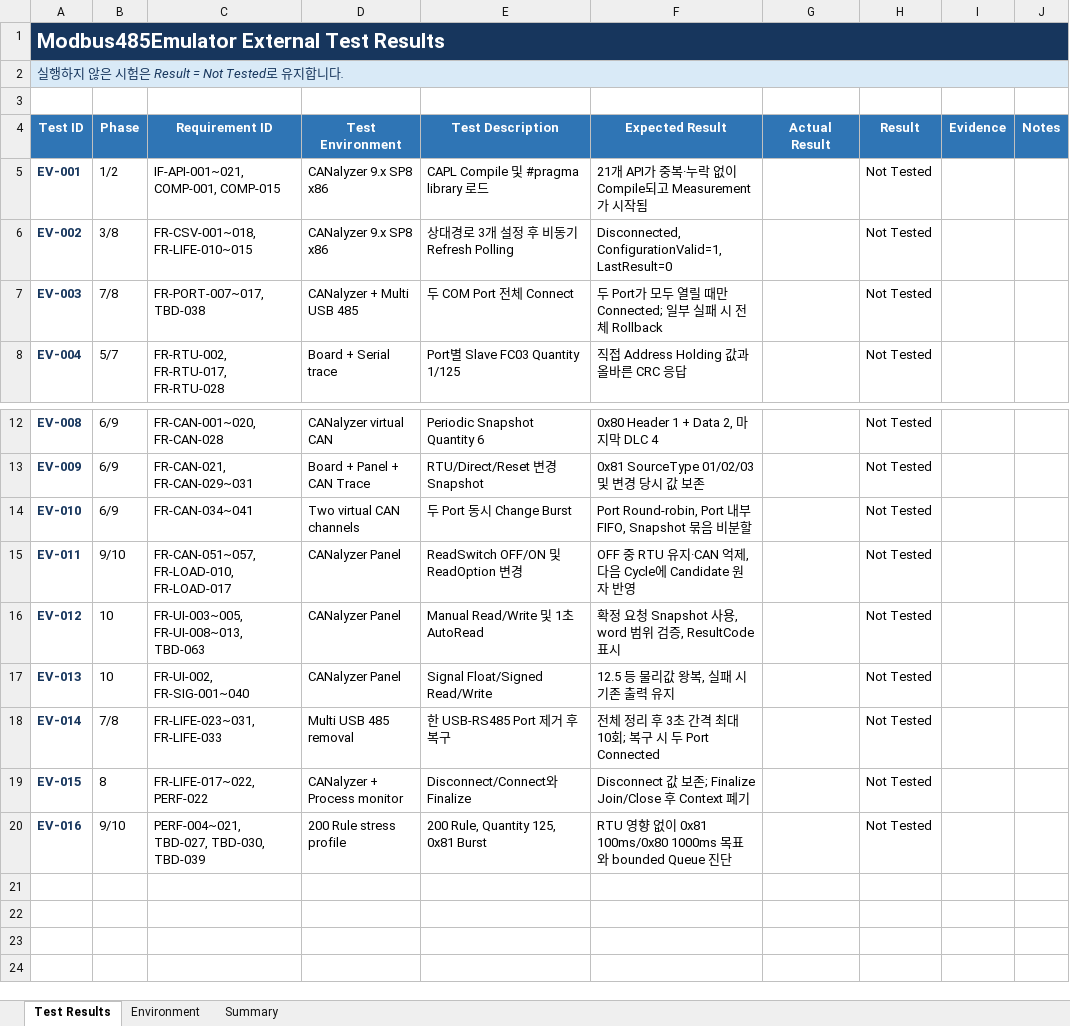
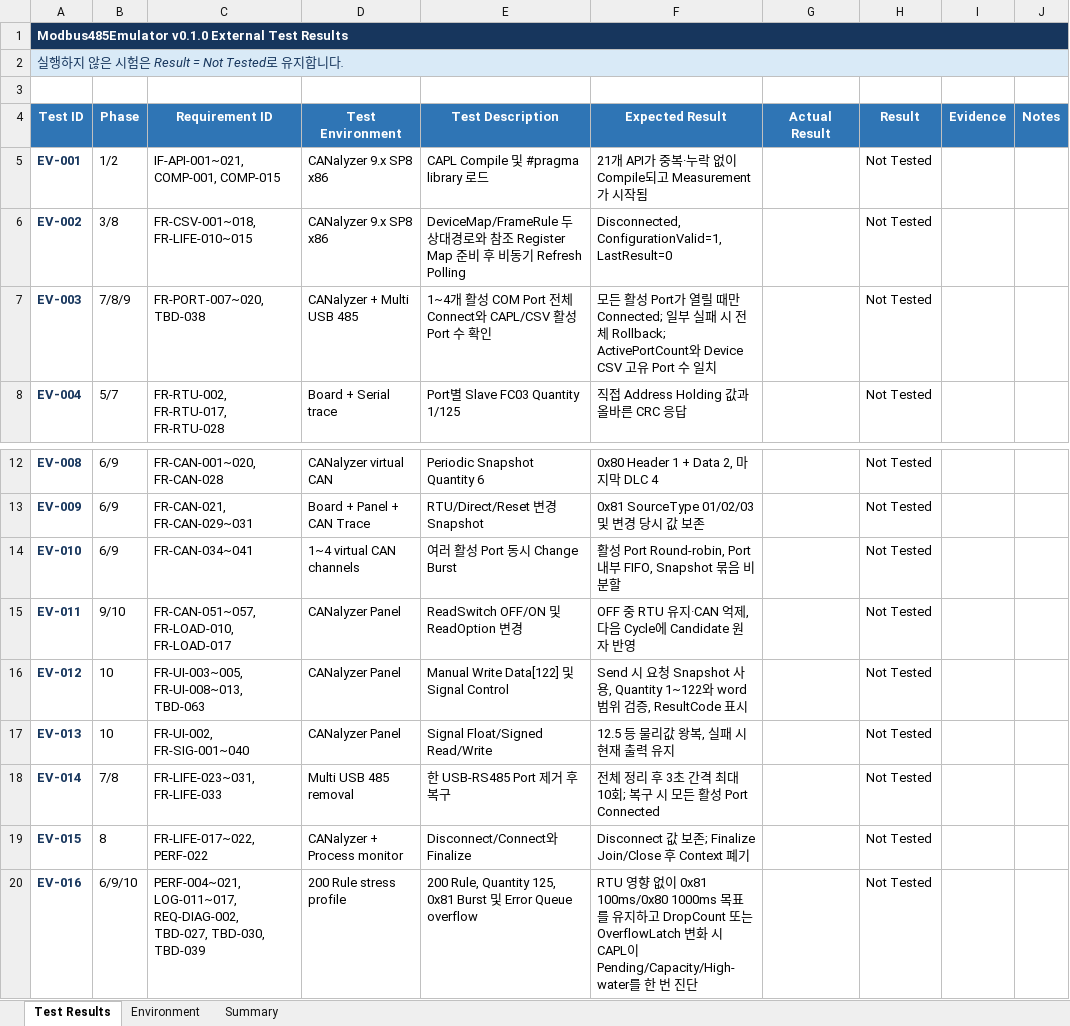
Before and after one commit to HJ-library/MB485Emul_for_CAPL, an Excel workbook: docs/05_Test/Modbus485Emulator_External_Test_Result.xlsx, sheet Test Results, drawn as a sheet; only a part is shown, gaps mark what is left out; values as stored, in another font and other column widths than the file's, no borders; conditional formats not drawn; the diff names each change by its address in the sheet, - before the commit and + after, or states it on an @@ line.

```diff
--- a/docs/05_Test/Modbus485Emulator_External_Test_Result.xlsx (sheet Test Results)
+++ b/docs/05_Test/Modbus485Emulator_External_Test_Result.xlsx (sheet Test Results)
-A1 (Test ID): Modbus485Emulator External Test Results
+A1 (Test ID): Modbus485Emulator v0.1.0 External Test Results
@@ A1 text size: smaller @@
-E6 (Test Description): 상대경로 3개 설정 후 비…
+E6 (Test Description): DeviceMap/FrameRule 두 상대경로와 참조 Register Map 준비 후 비…
-B7 (Phase): 7/8
+B7 (Phase): 7/8/9
-C7 (Requirement ID): FR-PORT-007~017, TBD-038
+C7 (Requirement ID): FR-PORT-007~020, TBD-038
-E7 (Test Description): 두 COM Port 전체 Connect
+E7 (Test Description): 1~4개 활성 COM Port 전체 Connect와 CAPL/CSV 활성 Port 수 확인
-F7 (Expected Result): 두 Port가 모두 열릴 때만 Connected; 일부 실패 시 전체 Rollback
+F7 (Expected Result): 모든 활성 Port가 열릴 때만 Connected; 일부 실패 시 전체 Rollback; ActivePortCount와 Device CSV 고유 Port 수 일치
-D14 (Test Environment): Two virtual CAN channels
+D14 (Test Environment): 1~4 virtual CAN channels
-E14 (Test Description): 두 Port 동시 Change Burst
+E14 (Test Description): 여러 활성 Port 동시 Change Burst
-F14 (Expected Result): Port Round-robin,…
+F14 (Expected Result): 활성 Port Round-robin,…
-E16 (Test Description): Manual Read/Write 및 1초 AutoRead
+E16 (Test Description): Manual Write Data[122] 및 Signal Control
-F16 (Expected Result): 확정 요청 Snapshot 사용, word 범위…
+F16 (Expected Result): Send 시 요청 Snapshot 사용, Quantity 1~122와 word 범위…
-F17 (Expected Result): 12.5 등 물리값 왕복, 실패 시 기존 출력 유지
+F17 (Expected Result): 12.5 등 물리값 왕복, 실패 시 현재 출력 유지
-F18 (Expected Result): 전체 정리 후 3초 간격 최대 10회; 복구 시 두 Port Connected
+F18 (Expected Result): 전체 정리 후 3초 간격 최대 10회; 복구 시 모든 활성 Port Connected
-B20 (Phase): 9/10
+B20 (Phase): 6/9/10
-C20 (Requirement ID): PERF-004~021, TBD-027, TBD-030,…
+C20 (Requirement ID): PERF-004~021, LOG-011~017, REQ-DIAG-002, TBD-027, TBD-030,…
-E20 (Test Description): …0x81 Burst
+E20 (Test Description): …0x81 Burst 및 Error Queue overflow
-F20 (Expected Result): …목표와 bounded Queue 진단
+F20 (Expected Result): …목표를 유지하고 DropCount 또는 OverflowLatch 변화 시 CAPL이 Pending/Capacity/High-water를 한 번 진단
```
Also changed, not shown: sheet Environment, sheet Summary, docs/04_Traceability/Modbus485Emulator_Traceability_Matrix.xlsx, examples/M485E_Test/M485E_Test_Reference.xlsx, 40 other files.
